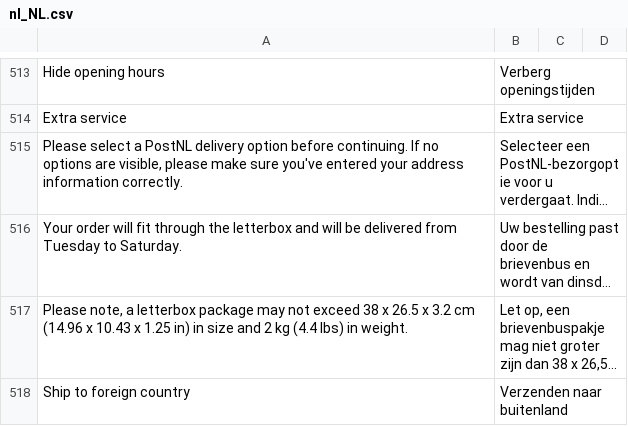
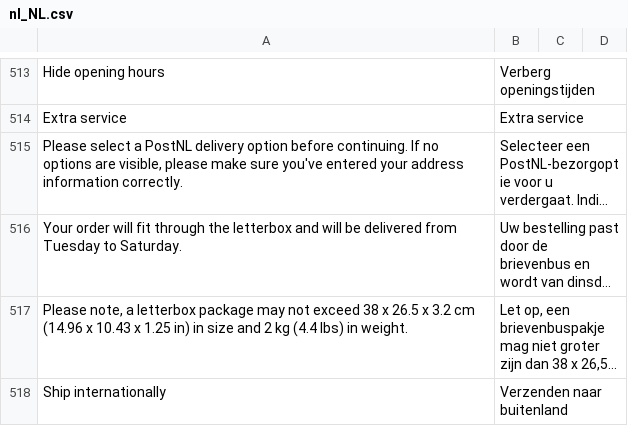
Before and after one commit to postnl/postnl-magento2, a CSV file: i18n/nl_NL.csv, drawn as a sheet; only a part is shown, gaps mark what is left out; long unchanged cells end in …; the diff names each change by its address in the sheet, - before the commit and + after, or states it on an @@ line.

```diff
--- a/i18n/nl_NL.csv
+++ b/i18n/nl_NL.csv
-A518: Ship to foreign country
+A518: Ship internationally
```
Also changed, not shown: 6 other files.
